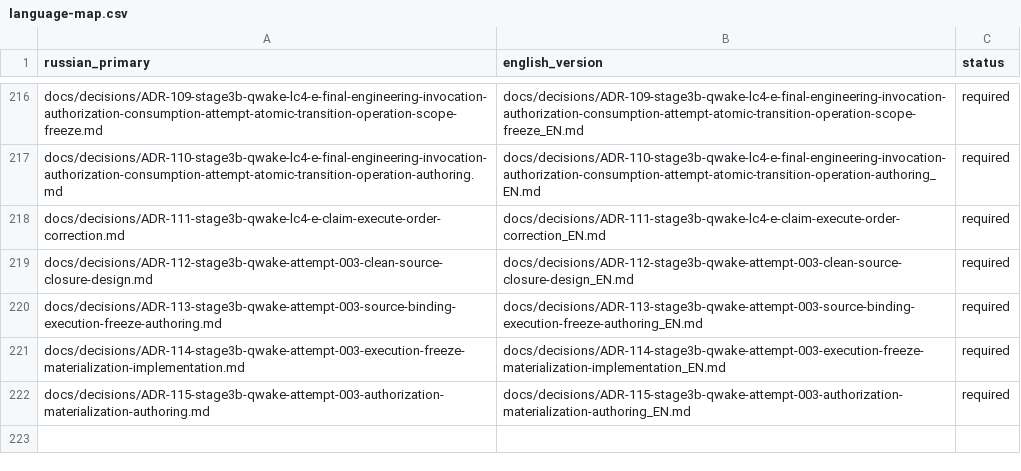
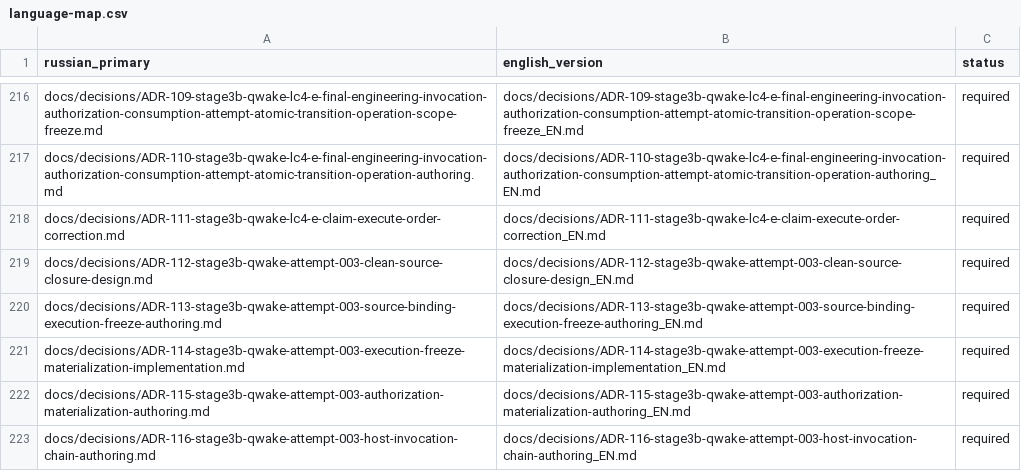
Before and after one commit to attractor-set/torch2pc-layerwise-thesis, a CSV file: docs/language-map.csv, drawn as a sheet; only a part is shown, gaps mark what is left out.

Commit message:
feat(stage3b): author attempt-003 host invocation chain

```diff
--- a/docs/language-map.csv
+++ b/docs/language-map.csv
@@ -222 +222,2 @@ docs/decisions/ADR-114-stage3b-qwake-attempt-003-execution-freeze-materializatio
 docs/decisions/ADR-115-stage3b-qwake-attempt-003-authorization-materialization-authoring.md,docs/decisions/ADR-115-stage3b-qwake-attempt-003-authorization-materialization-authoring_EN.md,required
+docs/decisions/ADR-116-stage3b-qwake-attempt-003-host-invocation-chain-authoring.md,docs/decisions/ADR-116-stage3b-qwake-attempt-003-host-invocation-chain-authoring_EN.md,required
```
Also changed, not shown: 9 other files.
